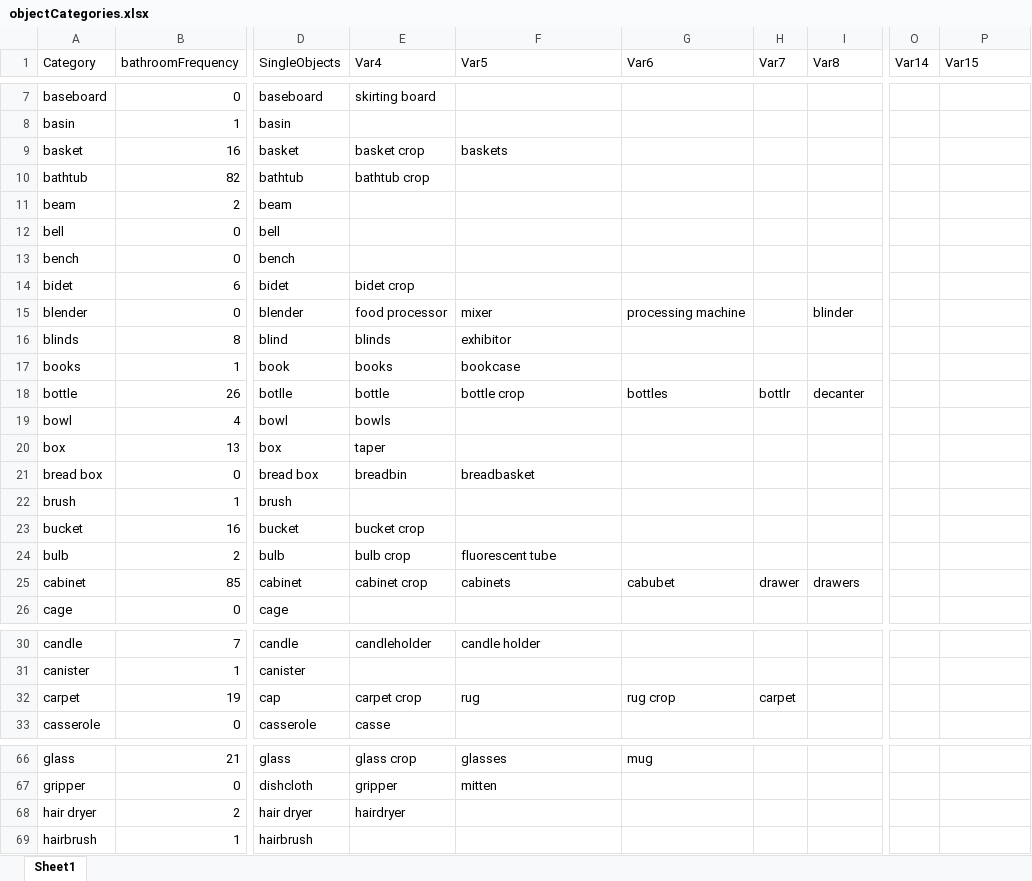
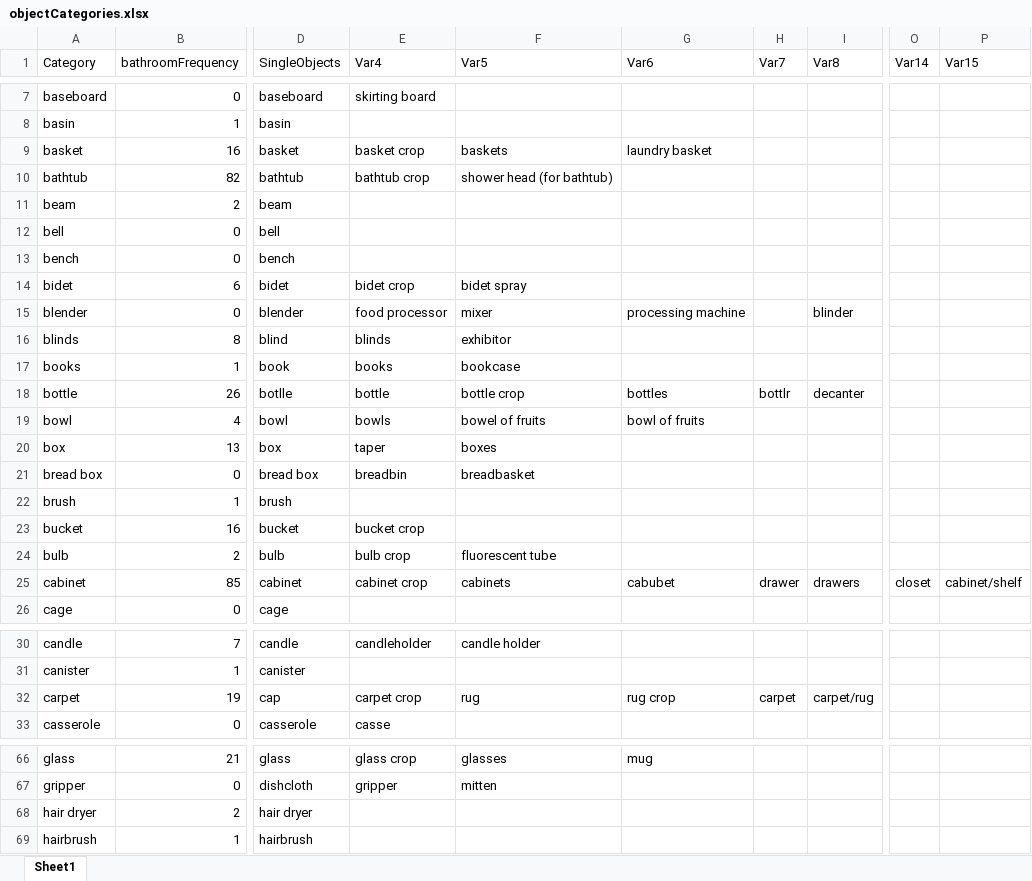
Before and after one commit to DKaiserLab/pep_wp4_eye_tracking, an Excel workbook: objectCategories.xlsx, sheet Sheet1, drawn as a sheet; only a part is shown, gaps mark what is left out; values as stored, in another font and other column widths than the file's, no borders; the diff covers the shown part only; the diff names each change by its address in the sheet, - before the commit and + after, or states it on an @@ line.

```diff
--- a/objectCategories.xlsx (sheet Sheet1)
+++ b/objectCategories.xlsx (sheet Sheet1)
-G9 (Var6): (empty)
+G9 (Var6): laundry basket
-F10 (Var5): (empty)
+F10 (Var5): shower head (for bathtub)
-F14 (Var5): (empty)
+F14 (Var5): bidet spray
-F19 (Var5): (empty)
+F19 (Var5): bowel of fruits
-G19 (Var6): (empty)
+G19 (Var6): bowl of fruits
-F20 (Var5): (empty)
+F20 (Var5): boxes
-O25 (Var14): (empty)
+O25 (Var14): closet
-P25 (Var15): (empty)
+P25 (Var15): cabinet/shelf
-I32 (Var8): (empty)
+I32 (Var8): carpet/rug
-E68 (Var4): hairdryer
+E68 (Var4): (empty)
```
Also changed, not shown: 3 added rows and 40 edited cells elsewhere in this sheet, 5 other files.
